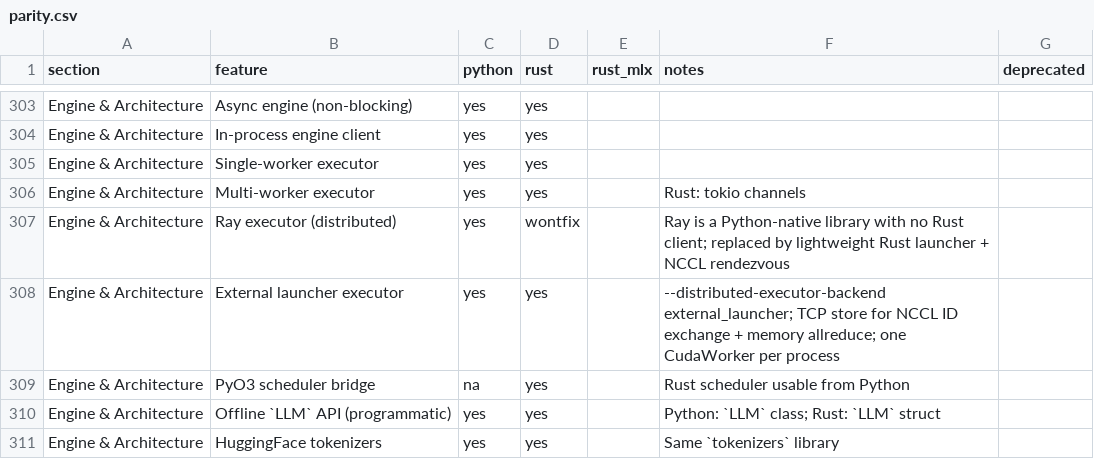
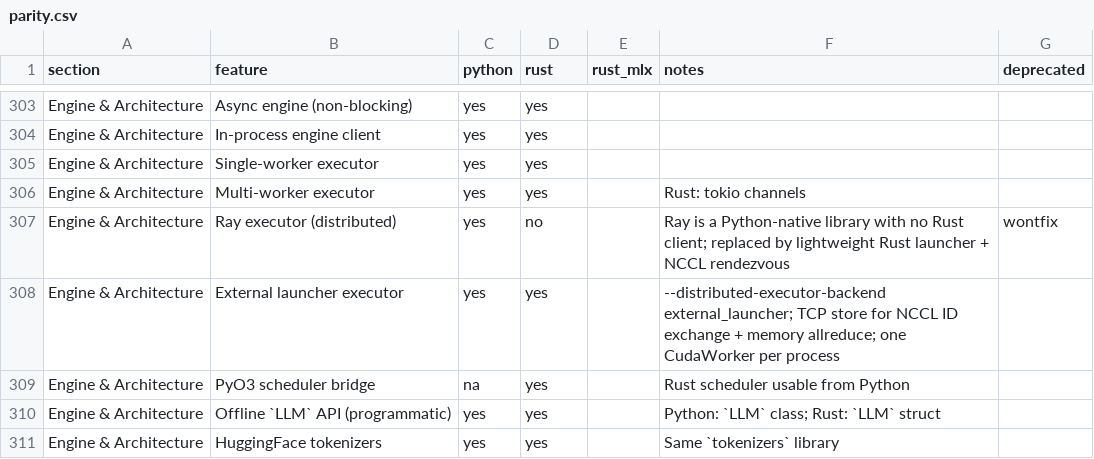
Before and after one commit to starpit/vllm, a CSV file: vllm-rs/crates/vllm-parity/parity.csv, drawn as a sheet; only a part is shown, gaps mark what is left out.

```diff
--- a/vllm-rs/crates/vllm-parity/parity.csv
+++ b/vllm-rs/crates/vllm-parity/parity.csv
@@ -306,3 +306,3 @@ Engine & Architecture,Single-worker executor,yes,yes,,,
 Engine & Architecture,Multi-worker executor,yes,yes,,Rust: tokio channels,
-Engine & Architecture,Ray executor (distributed),yes,wontfix,,Ray is a Python-native library with no Rust client; replaced by lightweight Rust launcher + NCCL rendezvous,
+Engine & Architecture,Ray executor (distributed),yes,no,,Ray is a Python-native library with no Rust client; replaced by lightweight Rust launcher + NCCL rendezvous,wontfix
 Engine & Architecture,External launcher executor,yes,yes,,--distributed-executor-backend external_launcher; TCP store for NCCL ID exchange + memory allreduce; one CudaWorker per process,
```
Also changed, not shown: 1 other file.
